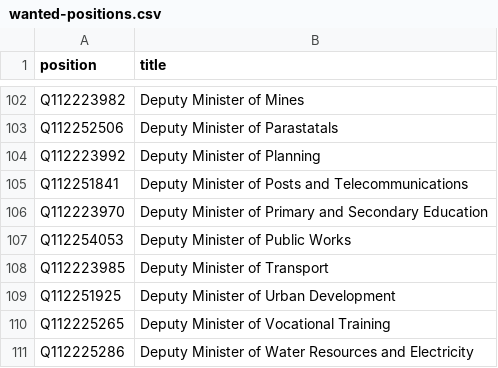
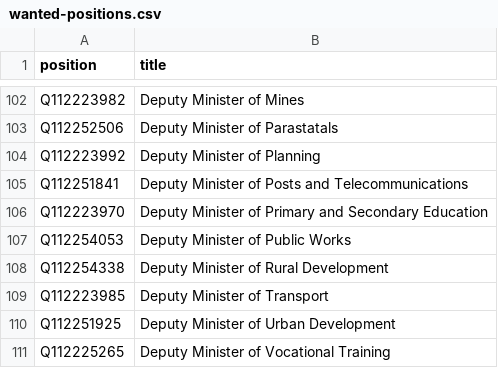
Before and after one commit to every-politician-scrapers/congo-kinshasa-ministers, a CSV file: wikidata/wanted-positions.csv, drawn as a sheet; only a part is shown, gaps mark what is left out; the shorter side is filled out with more unchanged rows.

```diff
--- a/wikidata/wanted-positions.csv
+++ b/wikidata/wanted-positions.csv
@@ -107,2 +107,3 @@ Q112223970,Deputy Minister of Primary and Secondary Education
 Q112254053,Deputy Minister of Public Works
+Q112254338,Deputy Minister of Rural Development
 Q112223985,Deputy Minister of Transport
```
Also changed, not shown: sources/cabinets/2008-muzito-1/wikidata.csv, 2 other files.
